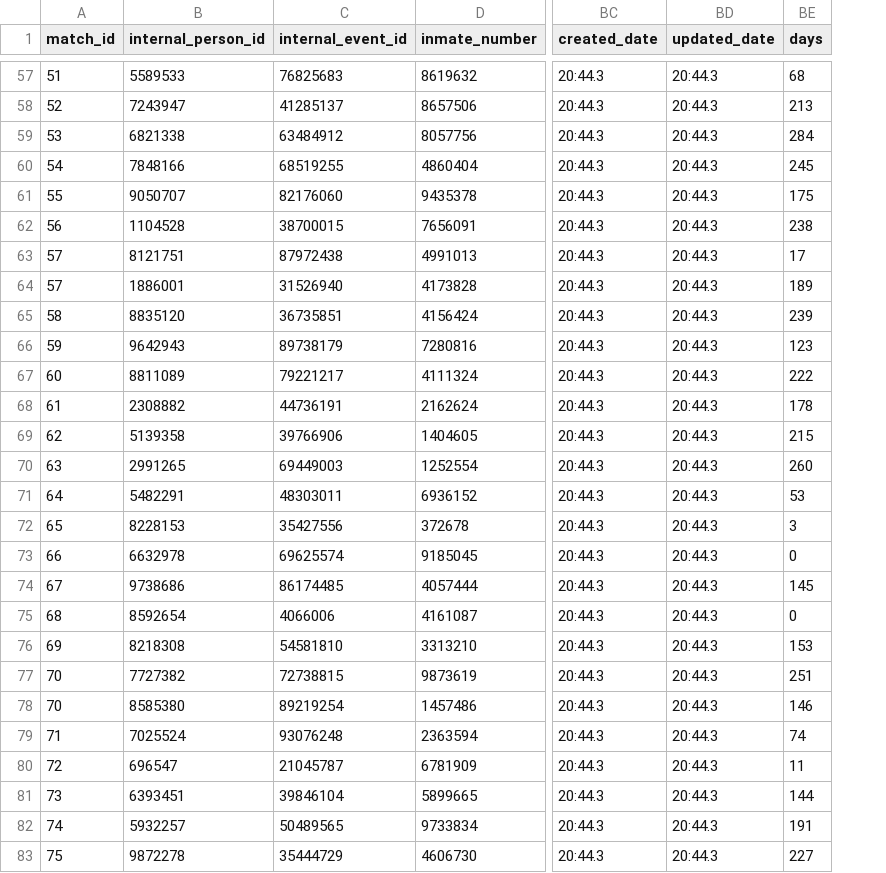
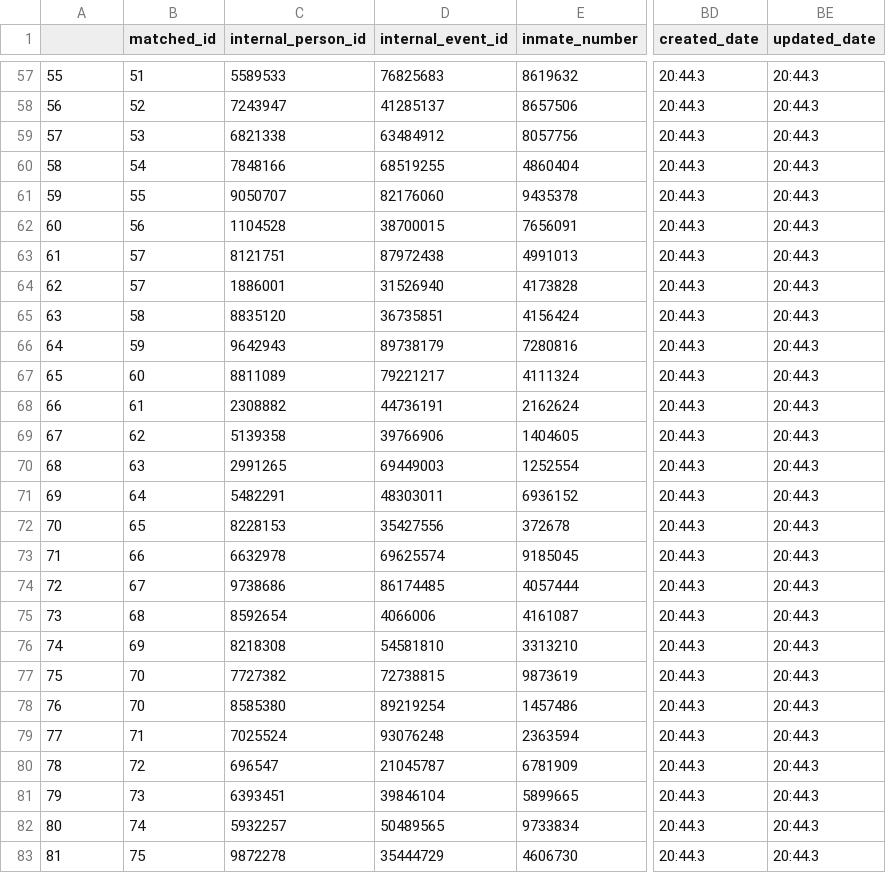
Before and after one commit to dssg/matching-tool, a CSV file: webapp/sample_data/matched/matched_bookings_data_20171207.csv, drawn as a sheet; only a part is shown, gaps mark what is left out; removed rows and columns are numbered as before the commit, all else as after; the diff covers the shown part only; the diff names each change by its address in the sheet, - before the commit and + after, or states it on an @@ line.

```diff
--- a/webapp/sample_data/matched/matched_bookings_data_20171207.csv
+++ b/webapp/sample_data/matched/matched_bookings_data_20171207.csv
+column B (matched_id), rows 57-83: 51 | 52 | 53 | 54 | 55 | 56 | 57 | 57 | 58 | 59 | 60 | 61 | 62 | 63 | 64 | 65 | 66 | 67 | 68 | 69 | 70 | 70 | 71 | 72 | 73 | 74 | 75
-column BE (days), rows 57-83: 68 | 213 | 284 | 245 | 175 | 238 | 17 | 189 | 239 | 123 | 222 | 178 | 215 | 260 | 53 | 3 | 0 | 145 | 0 | 153 | 251 | 146 | 74 | 11 | 144 | 191 | 227
-A1: match_id
+A1: (empty)
-A57: 51
+A57: 55
-A58: 52
+A58: 56
-A59: 53
+A59: 57
-A60: 54
+A60: 58
-A61: 55
+A61: 59
-A62: 56
+A62: 60
-A63: 57
+A63: 61
-A64: 57
+A64: 62
-A65: 58
+A65: 63
-A66: 59
+A66: 64
-A67: 60
+A67: 65
-A68: 61
+A68: 66
-A69: 62
+A69: 67
-A70: 63
+A70: 68
-A71: 64
+A71: 69
-A72: 65
+A72: 70
-A73: 66
+A73: 71
-A74: 67
+A74: 72
-A75: 68
+A75: 73
-A76: 69
+A76: 74
-A77: 70
+A77: 75
-A78: 70
+A78: 76
-A79: 71
+A79: 77
-A80: 72
+A80: 78
-A81: 73
+A81: 79
-A82: 74
+A82: 80
-A83: 75
+A83: 81
```
Also changed, not shown: 61 edited cells elsewhere in this file, webapp/sample_data/matched/2016-11-18_2017-11-18_all.csv, webapp/sample_data/matched/2017-10-01_2017-10-31_all.csv, 13 other files.
